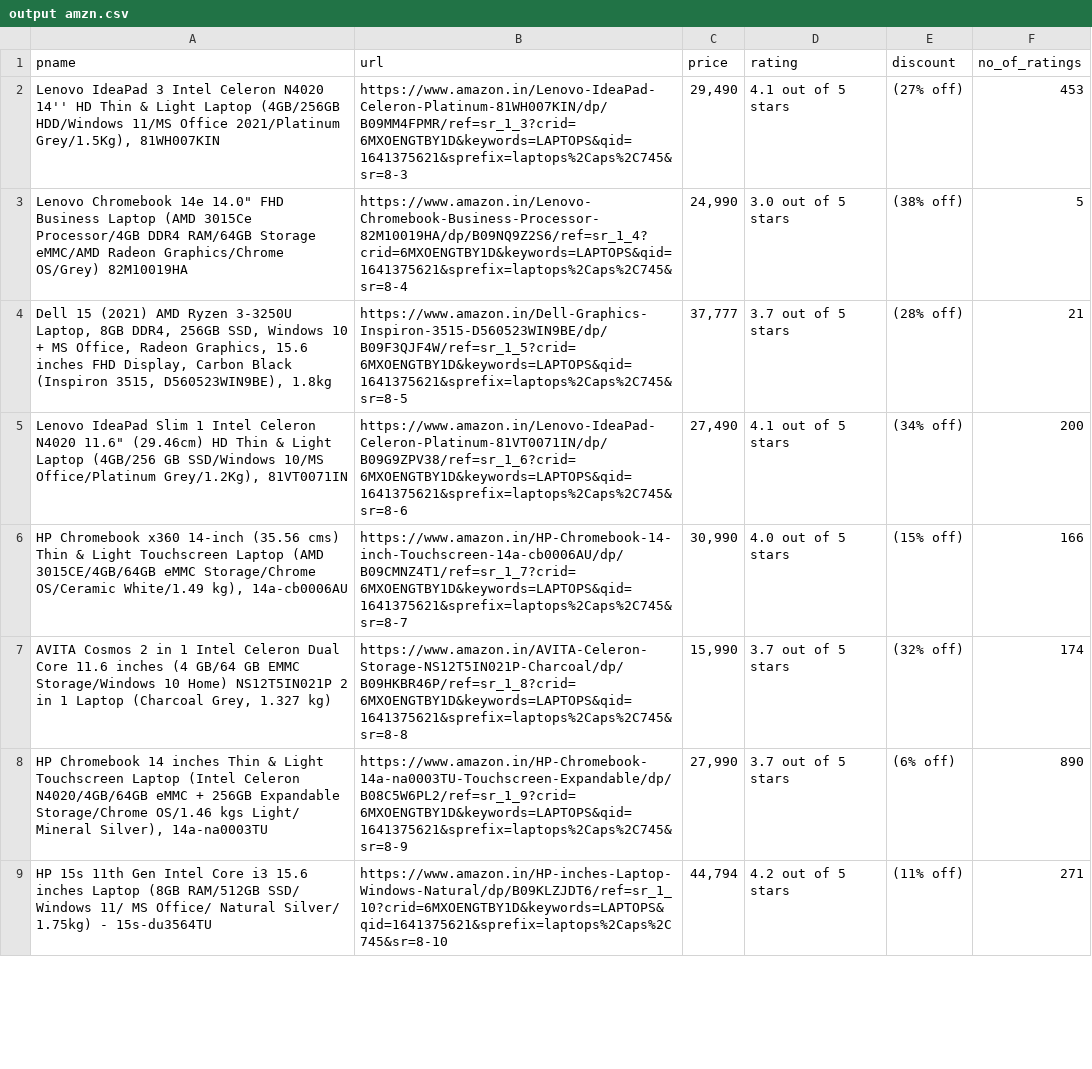
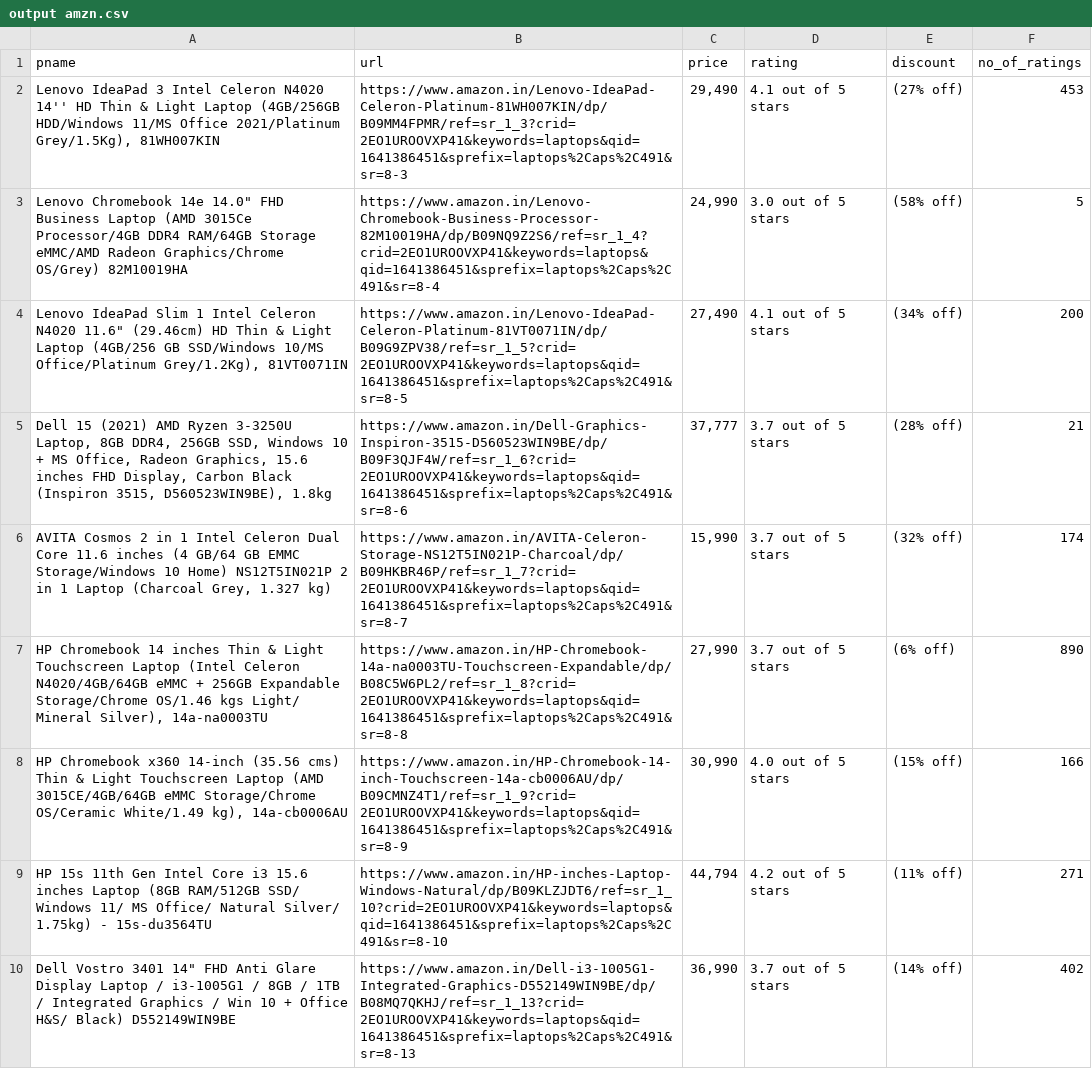
Before and after one commit to hariharan54/UiPath_Product_Recommender, a CSV file: output amzn.csv, drawn as a sheet; only a part is shown; removed rows and columns are numbered as before the commit, all else as after; the diff covers the shown part only; the diff names each change by its address in the sheet, - before the commit and + after, or states it on an @@ line.

Commit message:
amzn combined flow

```diff
--- a/output amzn.csv
+++ b/output amzn.csv
-B2 (url): https://www.amazon.in/Lenovo-IdeaPad-Celeron-Platinum-81WH007KIN/dp/B09MM4FPMR/ref=sr_1_3?crid=6MXOENGTBY1D&keywords=LAPTOPS&qid=1641375621&sprefix=laptops%2Caps%2C745&sr=8-3
+B2 (url): https://www.amazon.in/Lenovo-IdeaPad-Celeron-Platinum-81WH007KIN/dp/B09MM4FPMR/ref=sr_1_3?crid=2EO1UROOVXP41&keywords=laptops&qid=1641386451&sprefix=laptops%2Caps%2C491&sr=8-3
-B3 (url): https://www.amazon.in/Lenovo-Chromebook-Business-Processor-82M10019HA/dp/B09NQ9Z2S6/ref=sr_1_4?crid=6MXOENGTBY1D&keywords=LAPTOPS&qid=1641375621&sprefix=laptops%2Caps%2C745&sr=8-4
+B3 (url): https://www.amazon.in/Lenovo-Chromebook-Business-Processor-82M10019HA/dp/B09NQ9Z2S6/ref=sr_1_4?crid=2EO1UROOVXP41&keywords=laptops&qid=1641386451&sprefix=laptops%2Caps%2C491&sr=8-4
-E3 (discount): (38% off)
+E3 (discount): (58% off)
-row 4: Dell 15 (2021) AMD Ryzen 3-3250U Laptop, 8GB DDR4, 256GB SSD, Windows 10 + MS Office, Radeon Graphics, 15.6 inches FHD Display, Carbon Black (Inspiron 3515, D560523WIN9BE), 1.8kg | https://www.amazon.in/Dell-Graphics-Inspiron-3515-D560523WIN9BE/dp/B09F3QJF4W/ref=sr_1_5?crid=6MXOENGTBY1D&keywords=LAPTOPS&qid=1641375621&sprefix=laptops%2Caps%2C745&sr=8-5 | 37,777 | 3.7 out of 5 stars | (28% off) | 21
-B4 (url): https://www.amazon.in/Lenovo-IdeaPad-Celeron-Platinum-81VT0071IN/dp/B09G9ZPV38/ref=sr_1_6?crid=6MXOENGTBY1D&keywords=LAPTOPS&qid=1641375621&sprefix=laptops%2Caps%2C745&sr=8-6
+B4 (url): https://www.amazon.in/Lenovo-IdeaPad-Celeron-Platinum-81VT0071IN/dp/B09G9ZPV38/ref=sr_1_5?crid=2EO1UROOVXP41&keywords=laptops&qid=1641386451&sprefix=laptops%2Caps%2C491&sr=8-5
-row 6: HP Chromebook x360 14-inch (35.56 cms) Thin & Light Touchscreen Laptop (AMD 3015CE/4GB/64GB eMMC Storage/Chrome OS/Ceramic White/1.49 kg), 14a-cb0006AU | https://www.amazon.in/HP-Chromebook-14-inch-Touchscreen-14a-cb0006AU/dp/B09CMNZ4T1/ref=sr_1_7?crid=6MXOENGTBY1D&keywords=LAPTOPS&qid=1641375621&sprefix=laptops%2Caps%2C745&sr=8-7 | 30,990 | 4.0 out of 5 stars | (15% off) | 166
+row 5: Dell 15 (2021) AMD Ryzen 3-3250U Laptop, 8GB DDR4, 256GB SSD, Windows 10 + MS Office, Radeon Graphics, 15.6 inches FHD Display, Carbon Black (Inspiron 3515, D560523WIN9BE), 1.8kg | https://www.amazon.in/Dell-Graphics-Inspiron-3515-D560523WIN9BE/dp/B09F3QJF4W/ref=sr_1_6?crid=2EO1UROOVXP41&keywords=laptops&qid=1641386451&sprefix=laptops%2Caps%2C491&sr=8-6 | 37,777 | 3.7 out of 5 stars | (28% off) | 21
-B6 (url): https://www.amazon.in/AVITA-Celeron-Storage-NS12T5IN021P-Charcoal/dp/B09HKBR46P/ref=sr_1_8?crid=6MXOENGTBY1D&keywords=LAPTOPS&qid=1641375621&sprefix=laptops%2Caps%2C745&sr=8-8
+B6 (url): https://www.amazon.in/AVITA-Celeron-Storage-NS12T5IN021P-Charcoal/dp/B09HKBR46P/ref=sr_1_7?crid=2EO1UROOVXP41&keywords=laptops&qid=1641386451&sprefix=laptops%2Caps%2C491&sr=8-7
-B7 (url): https://www.amazon.in/HP-Chromebook-14a-na0003TU-Touchscreen-Expandable/dp/B08C5W6PL2/ref=sr_1_9?crid=6MXOENGTBY1D&keywords=LAPTOPS&qid=1641375621&sprefix=laptops%2Caps%2C745&sr=8-9
+B7 (url): https://www.amazon.in/HP-Chromebook-14a-na0003TU-Touchscreen-Expandable/dp/B08C5W6PL2/ref=sr_1_8?crid=2EO1UROOVXP41&keywords=laptops&qid=1641386451&sprefix=laptops%2Caps%2C491&sr=8-8
+row 8: HP Chromebook x360 14-inch (35.56 cms) Thin & Light Touchscreen Laptop (AMD 3015CE/4GB/64GB eMMC Storage/Chrome OS/Ceramic White/1.49 kg), 14a-cb0006AU | https://www.amazon.in/HP-Chromebook-14-inch-Touchscreen-14a-cb0006AU/dp/B09CMNZ4T1/ref=sr_1_9?crid=2EO1UROOVXP41&keywords=laptops&qid=1641386451&sprefix=laptops%2Caps%2C491&sr=8-9 | 30,990 | 4.0 out of 5 stars | (15% off) | 166
-B9 (url): https://www.amazon.in/HP-inches-Laptop-Windows-Natural/dp/B09KLZJDT6/ref=sr_1_10?crid=6MXOENGTBY1D&keywords=LAPTOPS&qid=1641375621&sprefix=laptops%2Caps%2C745&sr=8-10
+B9 (url): https://www.amazon.in/HP-inches-Laptop-Windows-Natural/dp/B09KLZJDT6/ref=sr_1_10?crid=2EO1UROOVXP41&keywords=laptops&qid=1641386451&sprefix=laptops%2Caps%2C491&sr=8-10
+row 10: Dell Vostro 3401 14" FHD Anti Glare Display Laptop / i3-1005G1 / 8GB / 1TB / Integrated Graphics / Win 10 + Office H&S/ Black) D552149WIN9BE | https://www.amazon.in/Dell-i3-1005G1-Integrated-Graphics-D552149WIN9BE/dp/B08MQ7QKHJ/ref=sr_1_13?crid=2EO1UROOVXP41&keywords=laptops&qid=1641386451&sprefix=laptops%2Caps%2C491&sr=8-13 | 36,990 | 3.7 out of 5 stars | (14% off) | 402
```
Also changed, not shown: 2 added rows, 3 removed rows and 5 edited cells elsewhere in this file, 2 other files.
